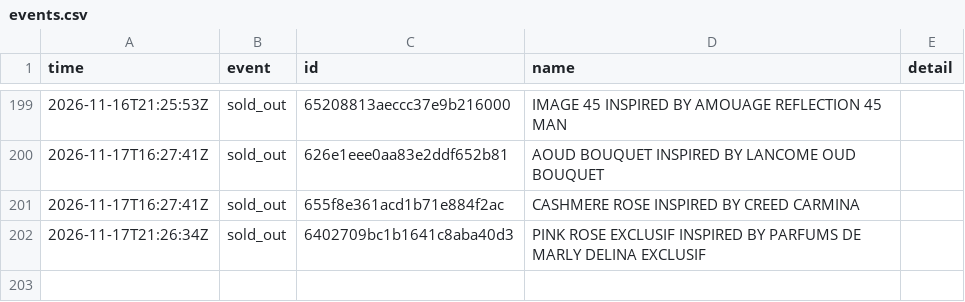
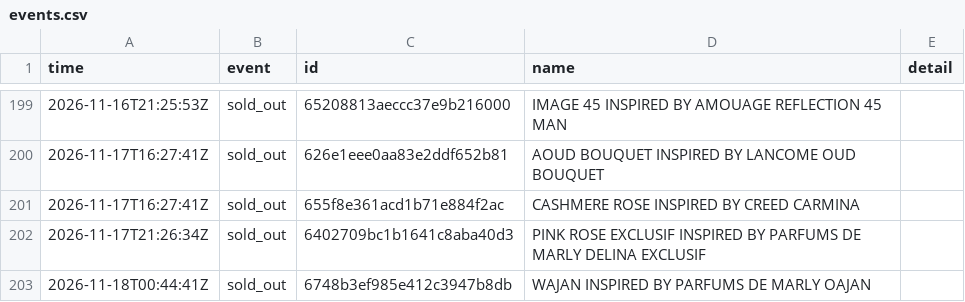
Before and after one commit to jnees/montagne-filter-plugin, a CSV file: data/events.csv, drawn as a sheet; only a part is shown, gaps mark what is left out; the diff names each change by its address in the sheet, - before the commit and + after, or states it on an @@ line.

```diff
--- a/data/events.csv
+++ b/data/events.csv
+row 203: 2026-11-18T00:44:41Z | sold_out | 6748b3ef985e412c3947b8db | WAJAN INSPIRED BY PARFUMS DE MARLY OAJAN
```
Also changed, not shown: 1 other file.
